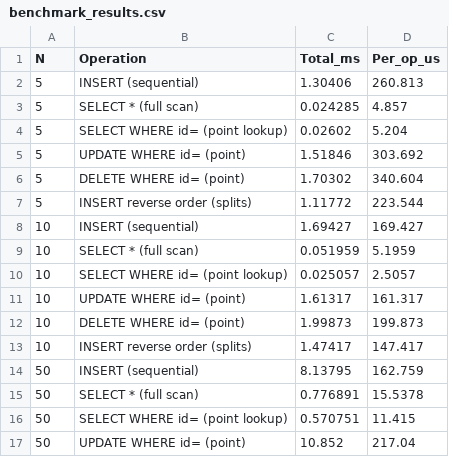
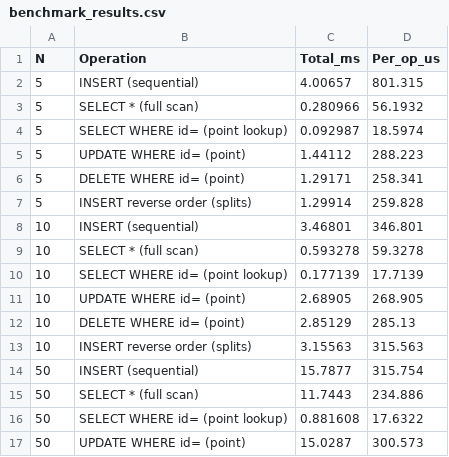
Before and after one commit to Anirudh-Nayak-CS/Bit-base, a CSV file: Bit_Base/benchmark_results.csv, drawn as a sheet; only a part is shown; the diff covers the shown part only.

```diff
--- a/Bit_Base/benchmark_results.csv
+++ b/Bit_Base/benchmark_results.csv
@@ -1,17 +1,17 @@
 N,Operation,Total_ms,Per_op_us
-5,"INSERT (sequential)",1.30406,260.813
-5,"SELECT * (full scan)",0.024285,4.857
-5,"SELECT WHERE id= (point lookup)",0.02602,5.204
-5,"UPDATE WHERE id= (point)",1.51846,303.692
-5,"DELETE WHERE id= (point)",1.70302,340.604
-5,"INSERT reverse order (splits)",1.11772,223.544
-10,"INSERT (sequential)",1.69427,169.427
-10,"SELECT * (full scan)",0.051959,5.1959
-10,"SELECT WHERE id= (point lookup)",0.025057,2.5057
-10,"UPDATE WHERE id= (point)",1.61317,161.317
-10,"DELETE WHERE id= (point)",1.99873,199.873
-10,"INSERT reverse order (splits)",1.47417,147.417
-50,"INSERT (sequential)",8.13795,162.759
-50,"SELECT * (full scan)",0.776891,15.5378
-50,"SELECT WHERE id= (point lookup)",0.570751,11.415
-50,"UPDATE WHERE id= (point)",10.852,217.04
+5,"INSERT (sequential)",4.00657,801.315
+5,"SELECT * (full scan)",0.280966,56.1932
+5,"SELECT WHERE id= (point lookup)",0.092987,18.5974
+5,"UPDATE WHERE id= (point)",1.44112,288.223
+5,"DELETE WHERE id= (point)",1.29171,258.341
+5,"INSERT reverse order (splits)",1.29914,259.828
+10,"INSERT (sequential)",3.46801,346.801
+10,"SELECT * (full scan)",0.593278,59.3278
+10,"SELECT WHERE id= (point lookup)",0.177139,17.7139
+10,"UPDATE WHERE id= (point)",2.68905,268.905
+10,"DELETE WHERE id= (point)",2.85129,285.13
+10,"INSERT reverse order (splits)",3.15563,315.563
+50,"INSERT (sequential)",15.7877,315.754
+50,"SELECT * (full scan)",11.7443,234.886
+50,"SELECT WHERE id= (point lookup)",0.881608,17.6322
+50,"UPDATE WHERE id= (point)",15.0287,300.573
```
Also changed, not shown: 6 added rows and 40 edited cells elsewhere in this file, 7 other files.
